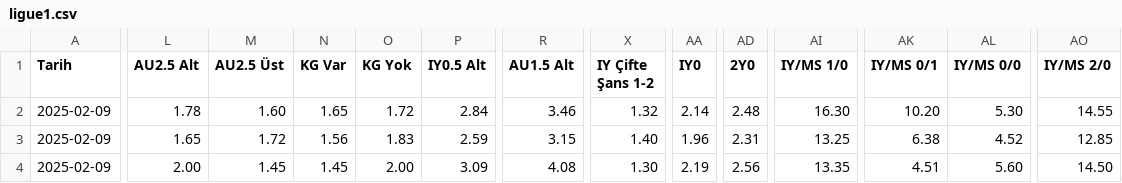
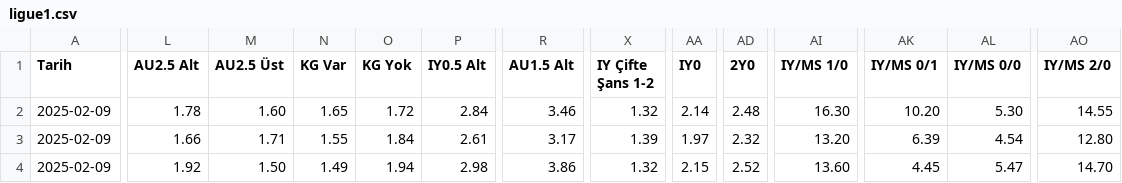
Before and after one commit to analysematchodds/match_odds_csv, a CSV file: ligue1.csv, drawn as a sheet; only a part is shown, gaps mark what is left out; the diff covers the shown part only; the diff names each change by its address in the sheet, - before the commit and + after, or states it on an @@ line.

Commit message:
Update matchodds.csv

```diff
--- a/ligue1.csv
+++ b/ligue1.csv
-L3 (AU2.5 Alt): 1.65
+L3 (AU2.5 Alt): 1.66
-M3 (AU2.5 Üst): 1.72
+M3 (AU2.5 Üst): 1.71
-N3 (KG Var): 1.56
+N3 (KG Var): 1.55
-O3 (KG Yok): 1.83
+O3 (KG Yok): 1.84
-P3 (IY0.5 Alt): 2.59
+P3 (IY0.5 Alt): 2.61
-R3 (AU1.5 Alt): 3.15
+R3 (AU1.5 Alt): 3.17
-X3 (IY Çifte Şans 1-2): 1.40
+X3 (IY Çifte Şans 1-2): 1.39
-AA3 (IY0): 1.96
+AA3 (IY0): 1.97
-AD3 (2Y0): 2.31
+AD3 (2Y0): 2.32
-AI3 (IY/MS 1/0): 13.25
+AI3 (IY/MS 1/0): 13.20
-AK3 (IY/MS 0/1): 6.38
+AK3 (IY/MS 0/1): 6.39
-AL3 (IY/MS 0/0): 4.52
+AL3 (IY/MS 0/0): 4.54
-AO3 (IY/MS 2/0): 12.85
+AO3 (IY/MS 2/0): 12.80
-L4 (AU2.5 Alt): 2.00
+L4 (AU2.5 Alt): 1.92
-M4 (AU2.5 Üst): 1.45
+M4 (AU2.5 Üst): 1.50
-N4 (KG Var): 1.45
+N4 (KG Var): 1.49
-O4 (KG Yok): 2.00
+O4 (KG Yok): 1.94
-P4 (IY0.5 Alt): 3.09
+P4 (IY0.5 Alt): 2.98
-R4 (AU1.5 Alt): 4.08
+R4 (AU1.5 Alt): 3.86
-X4 (IY Çifte Şans 1-2): 1.30
+X4 (IY Çifte Şans 1-2): 1.32
-AA4 (IY0): 2.19
+AA4 (IY0): 2.15
-AD4 (2Y0): 2.56
+AD4 (2Y0): 2.52
-AI4 (IY/MS 1/0): 13.35
+AI4 (IY/MS 1/0): 13.60
-AK4 (IY/MS 0/1): 4.51
+AK4 (IY/MS 0/1): 4.45
-AL4 (IY/MS 0/0): 5.60
+AL4 (IY/MS 0/0): 5.47
-AO4 (IY/MS 2/0): 14.50
+AO4 (IY/MS 2/0): 14.70
```
Also changed, not shown: 96 edited cells elsewhere in this file.
